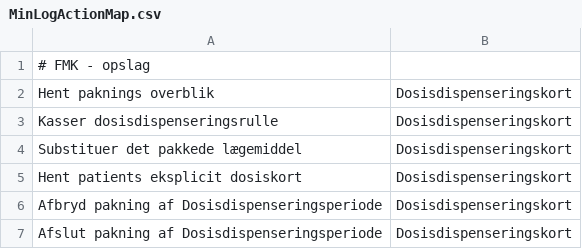
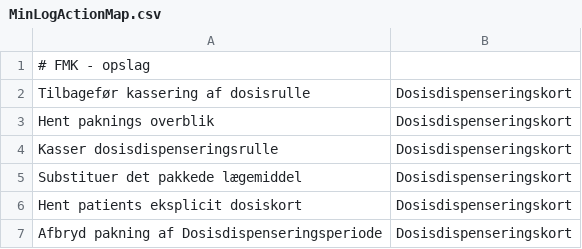
Before and after one commit to trifork/fmk-minlog-categories, a CSV file: src/MinLogActionMap.csv, drawn as a sheet; only a part is shown; the shorter side is filled out with more unchanged rows.

Commit message:
FMK-5001 UndoDiscardDoseDispensingPeriod

```diff
--- a/src/MinLogActionMap.csv
+++ b/src/MinLogActionMap.csv
@@ -1,2 +1,3 @@
 # FMK - opslag
+Tilbagefør kassering af dosisrulle;Dosisdispenseringskort
 Hent paknings overblik;Dosisdispenseringskort
```
